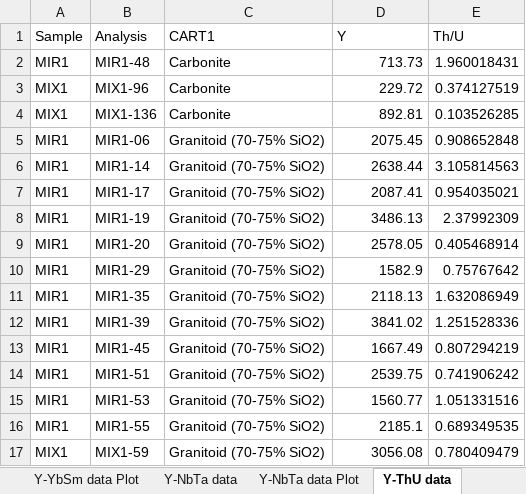
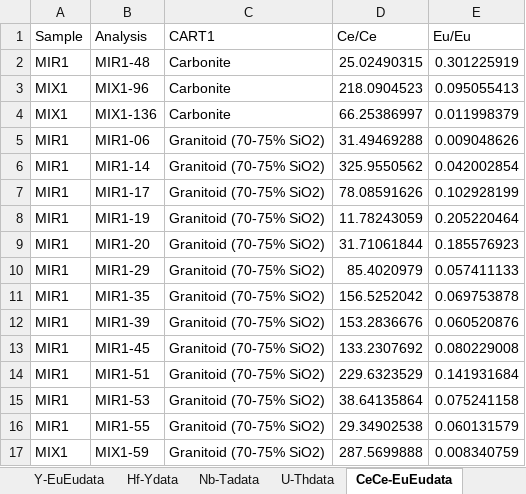
Before and after one commit to LincolnPuzey/ZirconsRock, an Excel workbook: test_files/outputs/test_te_output.xlsx, sheet CeCe-EuEudata, drawn as a sheet; only a part is shown; values as stored, in another font and other column widths than the file's, no borders; the diff covers the shown part only; the diff names each change by its address in the sheet, - before the commit and + after, or states it on an @@ line.

```diff
--- a/test_files/outputs/test_te_output.xlsx (sheet CeCe-EuEudata)
+++ b/test_files/outputs/test_te_output.xlsx (sheet CeCe-EuEudata)
-sheet tab: Y-YbSm data Plot
+sheet tab: Hf-Ydata
-sheet tab: Y-NbTa data
+sheet tab: Nb-Tadata
-sheet tab: Y-NbTa data Plot
+sheet tab: U-Thdata
-sheet tab: Y-ThU data
+sheet tab: CeCe-EuEudata
-D1: Y
+D1: Ce/Ce
-E1: Th/U
+E1: Eu/Eu
-D2 (Ce/Ce): 713.73
+D2 (Ce/Ce): 25.02490315
-E2 (Eu/Eu): 1.960018431
+E2 (Eu/Eu): 0.301225919
-D3 (Ce/Ce): 229.72
+D3 (Ce/Ce): 218.0904523
-E3 (Eu/Eu): 0.374127519
+E3 (Eu/Eu): 0.095055413
-D4 (Ce/Ce): 892.81
+D4 (Ce/Ce): 66.25386997
-E4 (Eu/Eu): 0.103526285
+E4 (Eu/Eu): 0.011998379
-D5 (Ce/Ce): 2075.45
+D5 (Ce/Ce): 31.49469288
-E5 (Eu/Eu): 0.908652848
+E5 (Eu/Eu): 0.009048626
-D6 (Ce/Ce): 2638.44
+D6 (Ce/Ce): 325.9550562
-E6 (Eu/Eu): 3.105814563
+E6 (Eu/Eu): 0.042002854
-D7 (Ce/Ce): 2087.41
+D7 (Ce/Ce): 78.08591626
-E7 (Eu/Eu): 0.954035021
+E7 (Eu/Eu): 0.102928199
-D8 (Ce/Ce): 3486.13
+D8 (Ce/Ce): 11.78243059
-E8 (Eu/Eu): 2.37992309
+E8 (Eu/Eu): 0.205220464
-D9 (Ce/Ce): 2578.05
+D9 (Ce/Ce): 31.71061844
-E9 (Eu/Eu): 0.405468914
+E9 (Eu/Eu): 0.185576923
-D10 (Ce/Ce): 1582.9
+D10 (Ce/Ce): 85.4020979
-E10 (Eu/Eu): 0.75767642
+E10 (Eu/Eu): 0.057411133
-D11 (Ce/Ce): 2118.13
+D11 (Ce/Ce): 156.5252042
-E11 (Eu/Eu): 1.632086949
+E11 (Eu/Eu): 0.069753878
-D12 (Ce/Ce): 3841.02
+D12 (Ce/Ce): 153.2836676
-E12 (Eu/Eu): 1.251528336
+E12 (Eu/Eu): 0.060520876
-D13 (Ce/Ce): 1667.49
+D13 (Ce/Ce): 133.2307692
-E13 (Eu/Eu): 0.807294219
+E13 (Eu/Eu): 0.080229008
-D14 (Ce/Ce): 2539.75
+D14 (Ce/Ce): 229.6323529
-E14 (Eu/Eu): 0.741906242
+E14 (Eu/Eu): 0.141931684
-D15 (Ce/Ce): 1560.77
+D15 (Ce/Ce): 38.64135864
-E15 (Eu/Eu): 1.051331516
+E15 (Eu/Eu): 0.075241158
-D16 (Ce/Ce): 2185.1
+D16 (Ce/Ce): 29.34902538
-E16 (Eu/Eu): 0.689349535
+E16 (Eu/Eu): 0.060131579
-D17 (Ce/Ce): 3056.08
+D17 (Ce/Ce): 287.5699888
-E17 (Eu/Eu): 0.780409479
+E17 (Eu/Eu): 0.008340759
```
Also changed, not shown: 112 edited cells elsewhere in this sheet, sheet U-Thdata, sheet Hf-Ydata, sheet Y-NbTadata, sheet Y-CeCedata, sheet Nb-Tadata, sheet Y-YbSmdata, 4 more sheets, other sheet tabs, charts or pictures, test_files/outputs/test_upb_output.xlsx, 4 other files.
